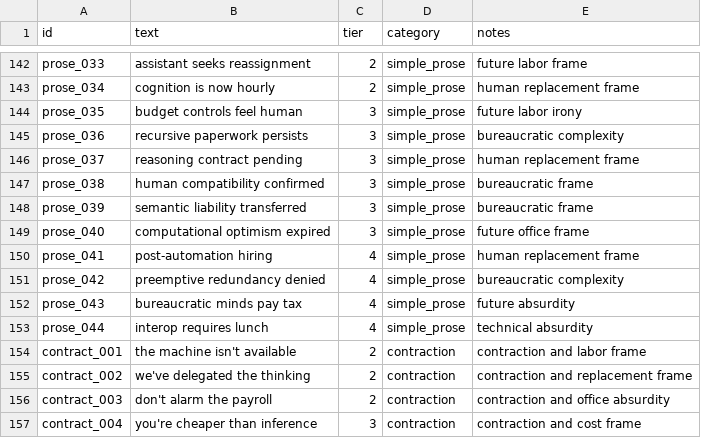
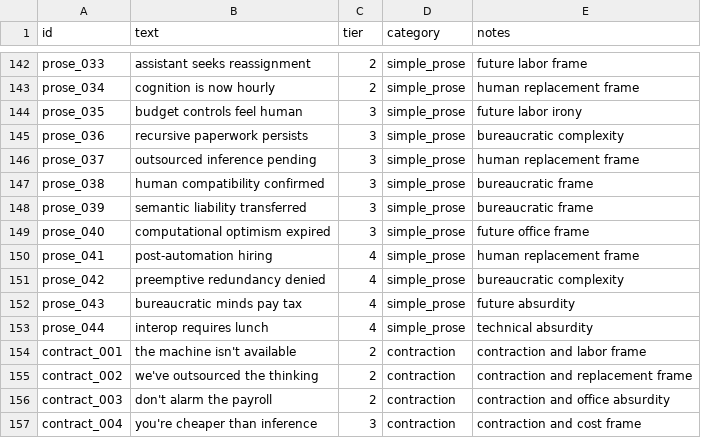
Before and after one commit to Synthetic-Humanities-Lab/Tokenizer-Training, a CSV file: data/seed_strings.csv, drawn as a sheet; only a part is shown, gaps mark what is left out.

Commit message:
Revert "Replace misleading outsourced fixtures"
This reverts commit 669a2d1a366e539f68137194cfef3401daadee4e.

```diff
--- a/data/seed_strings.csv
+++ b/data/seed_strings.csv
@@ -145,3 +145,3 @@ prose_035,budget controls feel human,3,simple_prose,future labor irony
 prose_036,recursive paperwork persists,3,simple_prose,bureaucratic complexity
-prose_037,reasoning contract pending,3,simple_prose,human replacement frame
+prose_037,outsourced inference pending,3,simple_prose,human replacement frame
 prose_038,human compatibility confirmed,3,simple_prose,bureaucratic frame
@@ -154,3 +154,3 @@ prose_044,interop requires lunch,4,simple_prose,technical absurdity
 contract_001,the machine isn't available,2,contraction,contraction and labor frame
-contract_002,we've delegated the thinking,2,contraction,contraction and replacement frame
+contract_002,we've outsourced the thinking,2,contraction,contraction and replacement frame
 contract_003,don't alarm the payroll,2,contraction,contraction and office absurdity
```
Also changed, not shown: 2 other files.
